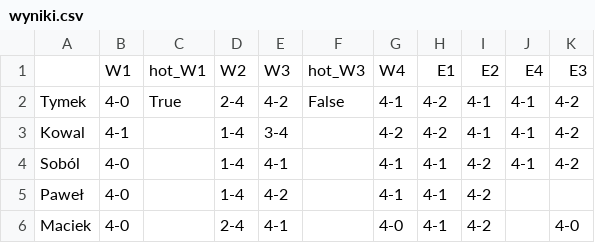
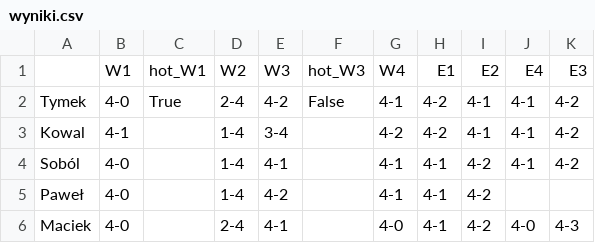
Before and after one commit to tymekwieczor1/nba-playoffy, a CSV file: wyniki.csv, drawn as a sheet.

Commit message:
Auto-update wyniki.csv

```diff
--- a/wyniki.csv
+++ b/wyniki.csv
@@ -5,2 +5,2 @@ Soból,4-0,,1-4,4-1,,4-1,4-1,4-2,4-1,4-2
 Paweł,4-0,,1-4,4-2,,4-1,4-1,4-2,,
-Maciek,4-0,,2-4,4-1,,4-0,4-1,4-2,,4-0
+Maciek,4-0,,2-4,4-1,,4-0,4-1,4-2,4-0,4-3
```
